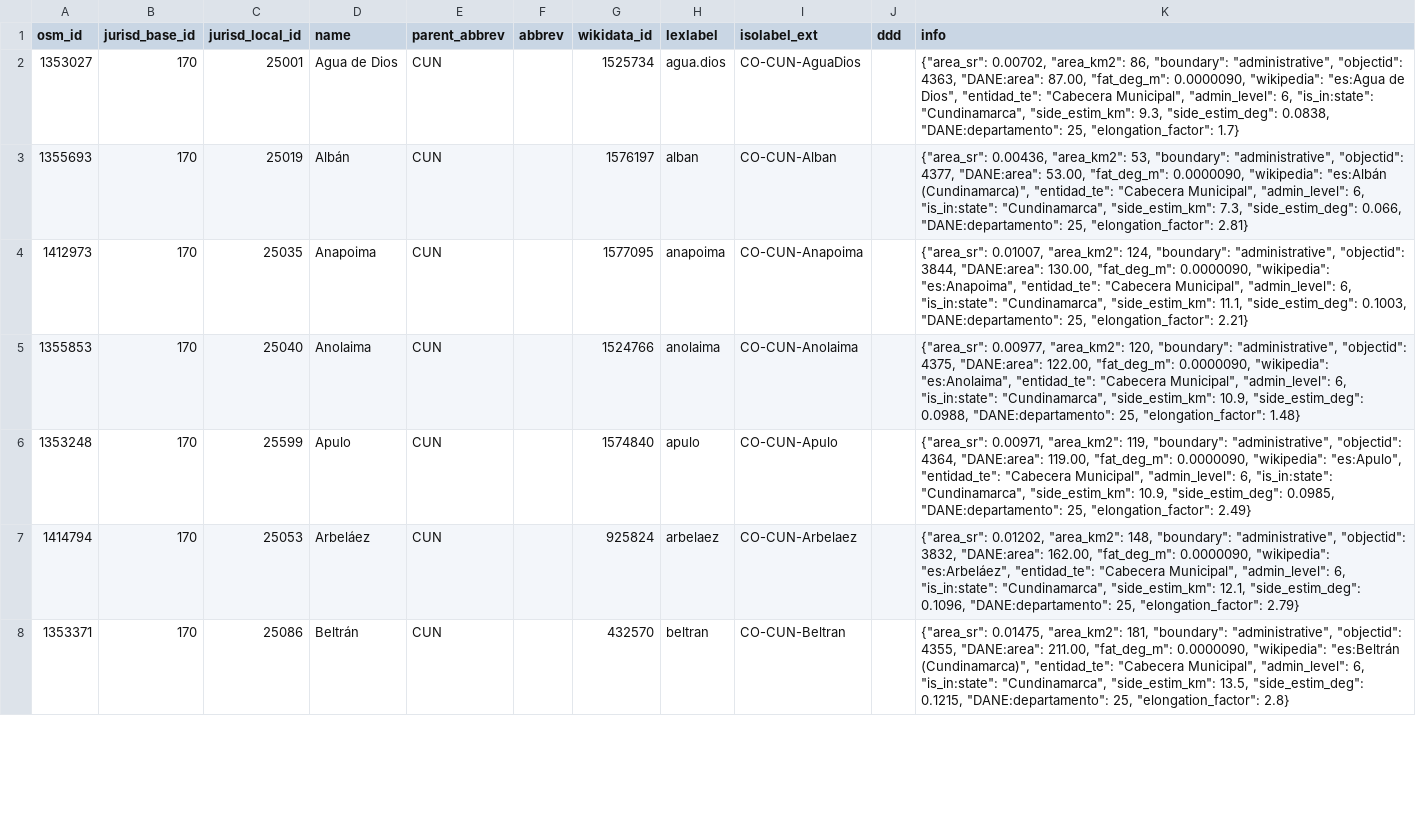
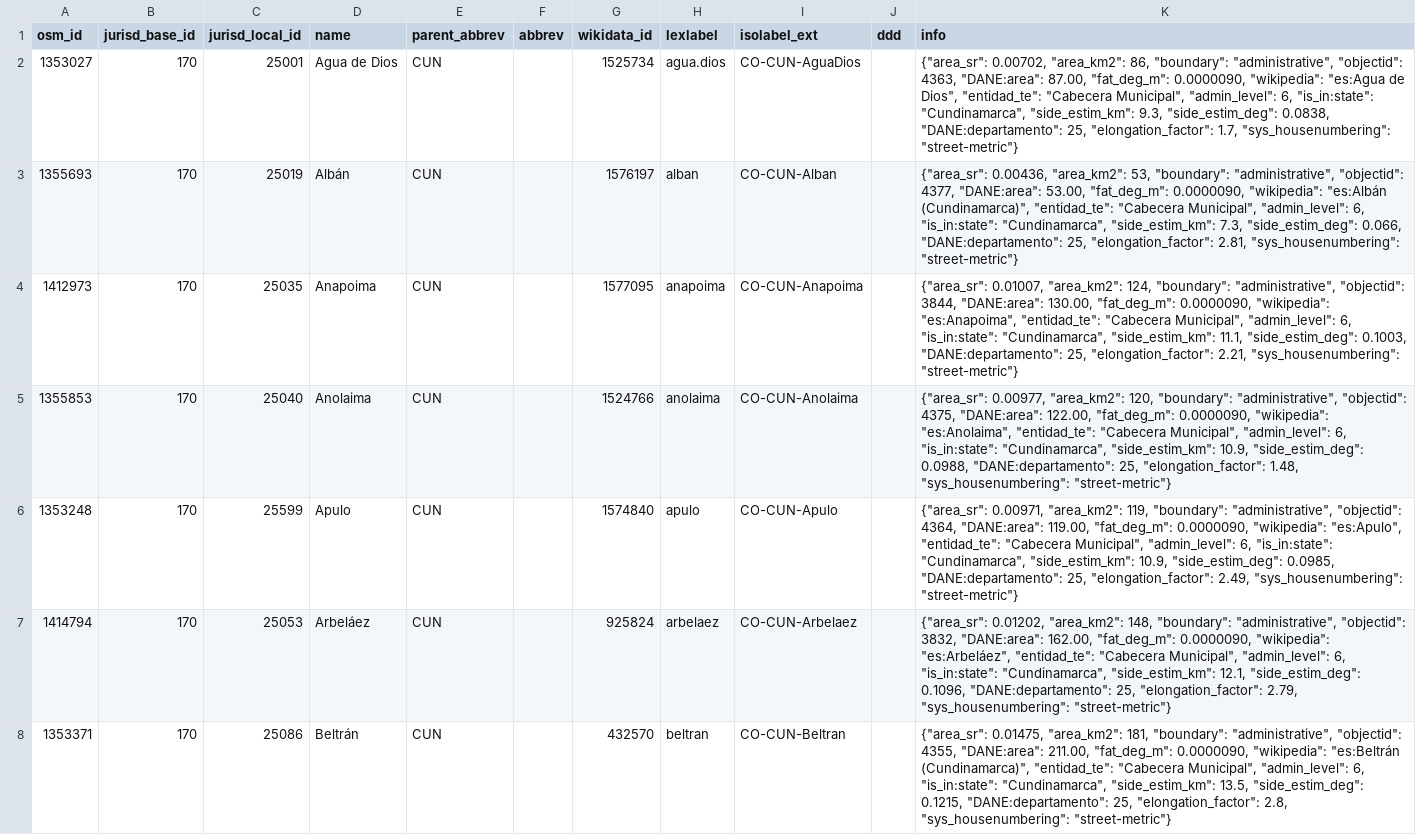
Before and after one commit to digital-guard/preserv-CO, a CSV file: data/CUN/jurisdictionLevel6.csv, drawn as a sheet; only a part is shown; the diff covers the shown part only; the diff names each change by its address in the sheet, - before the commit and + after, or states it on an @@ line.

```diff
--- a/data/CUN/jurisdictionLevel6.csv
+++ b/data/CUN/jurisdictionLevel6.csv
-K2 (info): …25, "elongation_factor": 1.7}
+K2 (info): …25, "elongation_factor": 1.7, "sys_housenumbering": "street-metric"}
-K3 (info): …25, "elongation_factor": 2.81}
+K3 (info): …25, "elongation_factor": 2.81, "sys_housenumbering": "street-metric"}
-K4 (info): …25, "elongation_factor": 2.21}
+K4 (info): …25, "elongation_factor": 2.21, "sys_housenumbering": "street-metric"}
-K5 (info): …25, "elongation_factor": 1.48}
+K5 (info): …25, "elongation_factor": 1.48, "sys_housenumbering": "street-metric"}
-K6 (info): …25, "elongation_factor": 2.49}
+K6 (info): …25, "elongation_factor": 2.49, "sys_housenumbering": "street-metric"}
-K7 (info): …25, "elongation_factor": 2.79}
+K7 (info): …25, "elongation_factor": 2.79, "sys_housenumbering": "street-metric"}
-K8 (info): …25, "elongation_factor": 2.8}
+K8 (info): …25, "elongation_factor": 2.8, "sys_housenumbering": "street-metric"}
```
Also changed, not shown: 86 edited cells elsewhere in this file, data/ANT/jurisdictionLevel6.csv, data/BOL/jurisdictionLevel6.csv, 29 other files.
